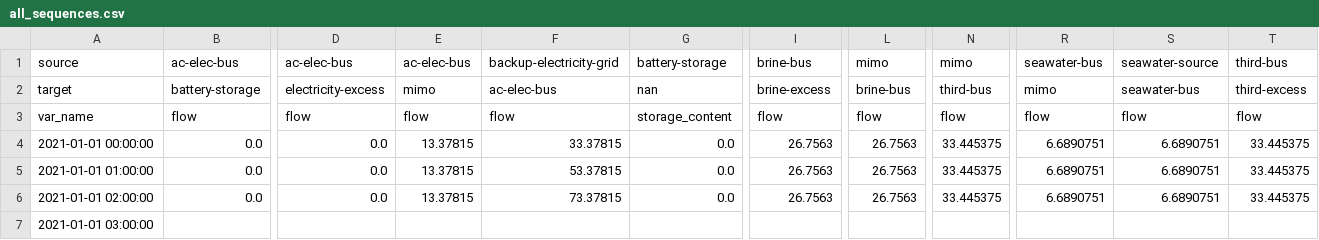
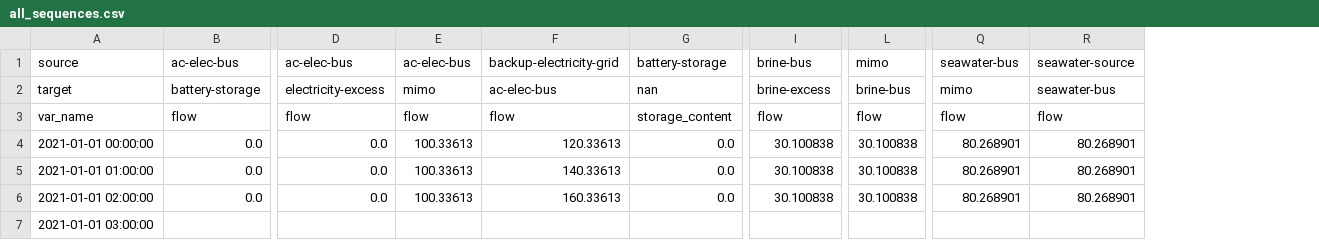
Before and after one commit to rl-institut/oemof-tabular-plugins, a CSV file: examples/results/wefe_reverse_osmosis_test/output/all_sequences.csv, drawn as a sheet; only a part is shown, gaps mark what is left out; removed rows and columns are numbered as before the commit, all else as after; the diff names each change by its address in the sheet, - before the commit and + after, or states it on an @@ line.

```diff
--- a/examples/results/wefe_reverse_osmosis_test/output/all_sequences.csv
+++ b/examples/results/wefe_reverse_osmosis_test/output/all_sequences.csv
-column N, rows 1-6: mimo | third-bus | flow | 33.445375 | 33.445375 | 33.445375
-column T, rows 1-6: third-bus | third-excess | flow | 33.445375 | 33.445375 | 33.445375
-E4:E6: 13.37815
+E4:E6: 100.33613
-F4: 33.37815
+F4: 120.33613
-I4:I6: 26.7563
+I4:I6: 30.100838
-L4:L6: 26.7563
+L4:L6: 30.100838
-Q4:Q6: 6.6890751
+Q4:Q6: 80.268901
-R4:R6: 6.6890751
+R4:R6: 80.268901
-F5: 53.37815
+F5: 140.33613
-F6: 73.37815
+F6: 160.33613
```
Also changed, not shown: examples/results/wefe_apv_system_mimo/output/capacities.csv, examples/results/wefe_apv_system_mimo/output/flows.csv, 15 other files.
